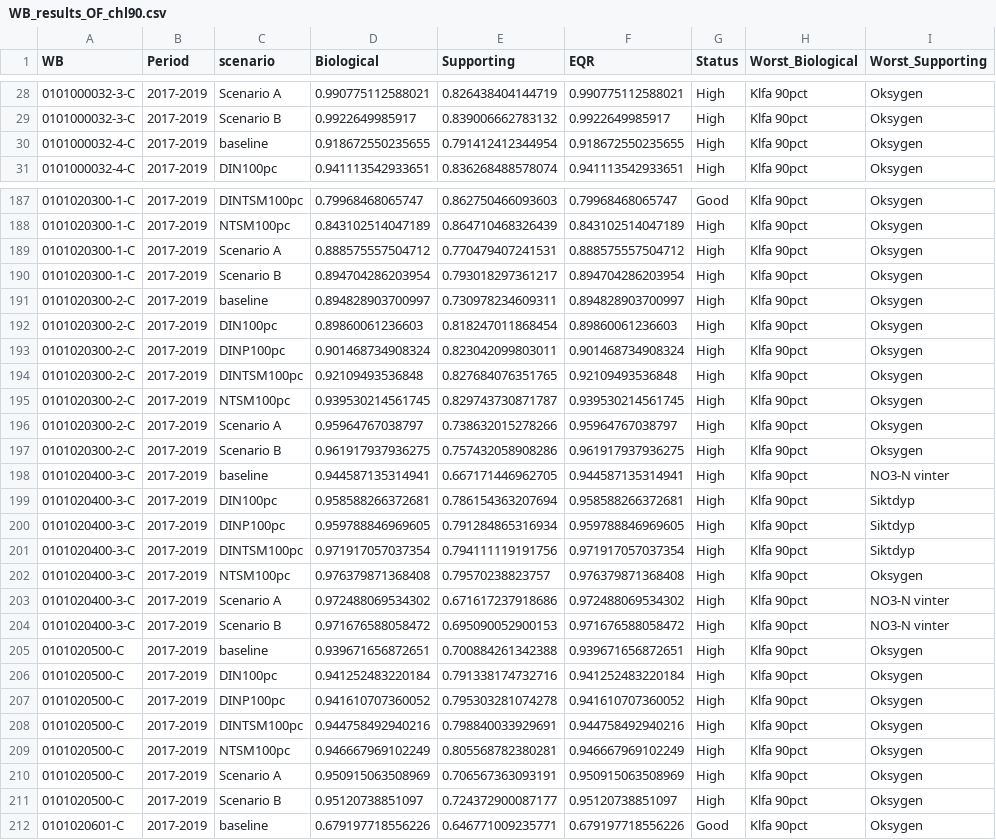
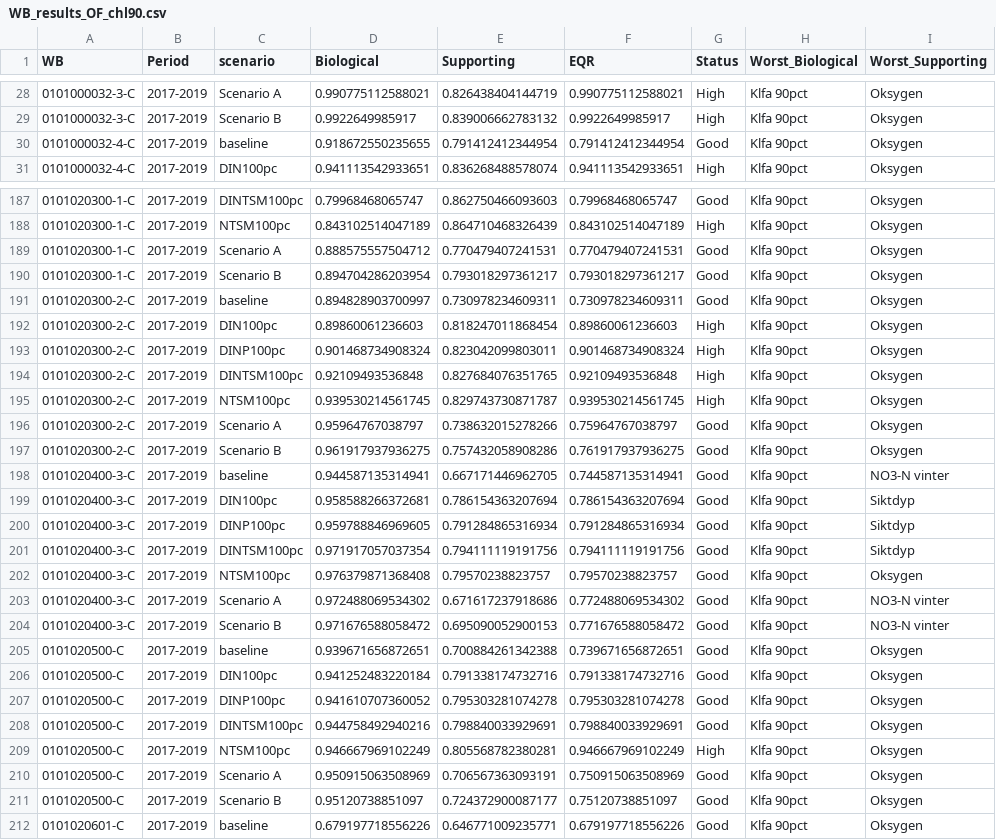
Before and after one commit to NIVANorge/MARTINI, a CSV file: app/WB_results_OF_chl90.csv, drawn as a sheet; only a part is shown, gaps mark what is left out; the diff covers the shown part only.

Commit message:
aggregation reduces overall status from High to Good if supporting is not High

```diff
--- a/app/WB_results_OF_chl90.csv
+++ b/app/WB_results_OF_chl90.csv
@@ -29,3 +29,3 @@
 "0101000032-3-C";"2017-2019";"Scenario B";0.9922649985917;0.839006662783132;0.9922649985917;"High";"Klfa 90pct";"Oksygen"
-"0101000032-4-C";"2017-2019";"baseline";0.918672550235655;0.791412412344954;0.918672550235655;"High";"Klfa 90pct";"Oksygen"
+"0101000032-4-C";"2017-2019";"baseline";0.918672550235655;0.791412412344954;0.791412412344954;"Good";"Klfa 90pct";"Oksygen"
 "0101000032-4-C";"2017-2019";"DIN100pc";0.941113542933651;0.836268488578074;0.941113542933651;"High";"Klfa 90pct";"Oksygen"
@@ -188,5 +188,5 @@
 "0101020300-1-C";"2017-2019";"NTSM100pc";0.843102514047189;0.864710468326439;0.843102514047189;"High";"Klfa 90pct";"Oksygen"
-"0101020300-1-C";"2017-2019";"Scenario A";0.888575557504712;0.770479407241531;0.888575557504712;"High";"Klfa 90pct";"Oksygen"
-"0101020300-1-C";"2017-2019";"Scenario B";0.894704286203954;0.793018297361217;0.894704286203954;"High";"Klfa 90pct";"Oksygen"
-"0101020300-2-C";"2017-2019";"baseline";0.894828903700997;0.730978234609311;0.894828903700997;"High";"Klfa 90pct";"Oksygen"
+"0101020300-1-C";"2017-2019";"Scenario A";0.888575557504712;0.770479407241531;0.770479407241531;"Good";"Klfa 90pct";"Oksygen"
+"0101020300-1-C";"2017-2019";"Scenario B";0.894704286203954;0.793018297361217;0.793018297361217;"Good";"Klfa 90pct";"Oksygen"
+"0101020300-2-C";"2017-2019";"baseline";0.894828903700997;0.730978234609311;0.730978234609311;"Good";"Klfa 90pct";"Oksygen"
 "0101020300-2-C";"2017-2019";"DIN100pc";0.89860061236603;0.818247011868454;0.89860061236603;"High";"Klfa 90pct";"Oksygen"
@@ -195,18 +195,18 @@
 "0101020300-2-C";"2017-2019";"NTSM100pc";0.939530214561745;0.829743730871787;0.939530214561745;"High";"Klfa 90pct";"Oksygen"
-"0101020300-2-C";"2017-2019";"Scenario A";0.95964767038797;0.738632015278266;0.95964767038797;"High";"Klfa 90pct";"Oksygen"
-"0101020300-2-C";"2017-2019";"Scenario B";0.961917937936275;0.757432058908286;0.961917937936275;"High";"Klfa 90pct";"Oksygen"
-"0101020400-3-C";"2017-2019";"baseline";0.944587135314941;0.667171446962705;0.944587135314941;"High";"Klfa 90pct";"NO3-N vinter"
-"0101020400-3-C";"2017-2019";"DIN100pc";0.958588266372681;0.786154363207694;0.958588266372681;"High";"Klfa 90pct";"Siktdyp"
-"0101020400-3-C";"2017-2019";"DINP100pc";0.959788846969605;0.791284865316934;0.959788846969605;"High";"Klfa 90pct";"Siktdyp"
-"0101020400-3-C";"2017-2019";"DINTSM100pc";0.971917057037354;0.794111119191756;0.971917057037354;"High";"Klfa 90pct";"Siktdyp"
-"0101020400-3-C";"2017-2019";"NTSM100pc";0.976379871368408;0.79570238823757;0.976379871368408;"High";"Klfa 90pct";"Oksygen"
-"0101020400-3-C";"2017-2019";"Scenario A";0.972488069534302;0.671617237918686;0.972488069534302;"High";"Klfa 90pct";"NO3-N vinter"
-"0101020400-3-C";"2017-2019";"Scenario B";0.971676588058472;0.695090052900153;0.971676588058472;"High";"Klfa 90pct";"NO3-N vinter"
-"0101020500-C";"2017-2019";"baseline";0.939671656872651;0.700884261342388;0.939671656872651;"High";"Klfa 90pct";"Oksygen"
-"0101020500-C";"2017-2019";"DIN100pc";0.941252483220184;0.791338174732716;0.941252483220184;"High";"Klfa 90pct";"Oksygen"
-"0101020500-C";"2017-2019";"DINP100pc";0.941610707360052;0.795303281074278;0.941610707360052;"High";"Klfa 90pct";"Oksygen"
-"0101020500-C";"2017-2019";"DINTSM100pc";0.944758492940216;0.798840033929691;0.944758492940216;"High";"Klfa 90pct";"Oksygen"
+"0101020300-2-C";"2017-2019";"Scenario A";0.95964767038797;0.738632015278266;0.75964767038797;"Good";"Klfa 90pct";"Oksygen"
+"0101020300-2-C";"2017-2019";"Scenario B";0.961917937936275;0.757432058908286;0.761917937936275;"Good";"Klfa 90pct";"Oksygen"
+"0101020400-3-C";"2017-2019";"baseline";0.944587135314941;0.667171446962705;0.744587135314941;"Good";"Klfa 90pct";"NO3-N vinter"
+"0101020400-3-C";"2017-2019";"DIN100pc";0.958588266372681;0.786154363207694;0.786154363207694;"Good";"Klfa 90pct";"Siktdyp"
+"0101020400-3-C";"2017-2019";"DINP100pc";0.959788846969605;0.791284865316934;0.791284865316934;"Good";"Klfa 90pct";"Siktdyp"
+"0101020400-3-C";"2017-2019";"DINTSM100pc";0.971917057037354;0.794111119191756;0.794111119191756;"Good";"Klfa 90pct";"Siktdyp"
+"0101020400-3-C";"2017-2019";"NTSM100pc";0.976379871368408;0.79570238823757;0.79570238823757;"Good";"Klfa 90pct";"Oksygen"
+"0101020400-3-C";"2017-2019";"Scenario A";0.972488069534302;0.671617237918686;0.772488069534302;"Good";"Klfa 90pct";"NO3-N vinter"
+"0101020400-3-C";"2017-2019";"Scenario B";0.971676588058472;0.695090052900153;0.771676588058472;"Good";"Klfa 90pct";"NO3-N vinter"
+"0101020500-C";"2017-2019";"baseline";0.939671656872651;0.700884261342388;0.739671656872651;"Good";"Klfa 90pct";"Oksygen"
+"0101020500-C";"2017-2019";"DIN100pc";0.941252483220184;0.791338174732716;0.791338174732716;"Good";"Klfa 90pct";"Oksygen"
+"0101020500-C";"2017-2019";"DINP100pc";0.941610707360052;0.795303281074278;0.795303281074278;"Good";"Klfa 90pct";"Oksygen"
+"0101020500-C";"2017-2019";"DINTSM100pc";0.944758492940216;0.798840033929691;0.798840033929691;"Good";"Klfa 90pct";"Oksygen"
 "0101020500-C";"2017-2019";"NTSM100pc";0.946667969102249;0.805568782380281;0.946667969102249;"High";"Klfa 90pct";"Oksygen"
-"0101020500-C";"2017-2019";"Scenario A";0.950915063508969;0.706567363093191;0.950915063508969;"High";"Klfa 90pct";"Oksygen"
-"0101020500-C";"2017-2019";"Scenario B";0.95120738851097;0.724372900087177;0.95120738851097;"High";"Klfa 90pct";"Oksygen"
+"0101020500-C";"2017-2019";"Scenario A";0.950915063508969;0.706567363093191;0.750915063508969;"Good";"Klfa 90pct";"Oksygen"
+"0101020500-C";"2017-2019";"Scenario B";0.95120738851097;0.724372900087177;0.75120738851097;"Good";"Klfa 90pct";"Oksygen"
 "0101020601-C";"2017-2019";"baseline";0.679197718556226;0.646771009235771;0.679197718556226;"Good";"Klfa 90pct";"Oksygen"
```
Also changed, not shown: 80 edited cells elsewhere in this file, app/WB_results_OF.csv, 2 other files.
